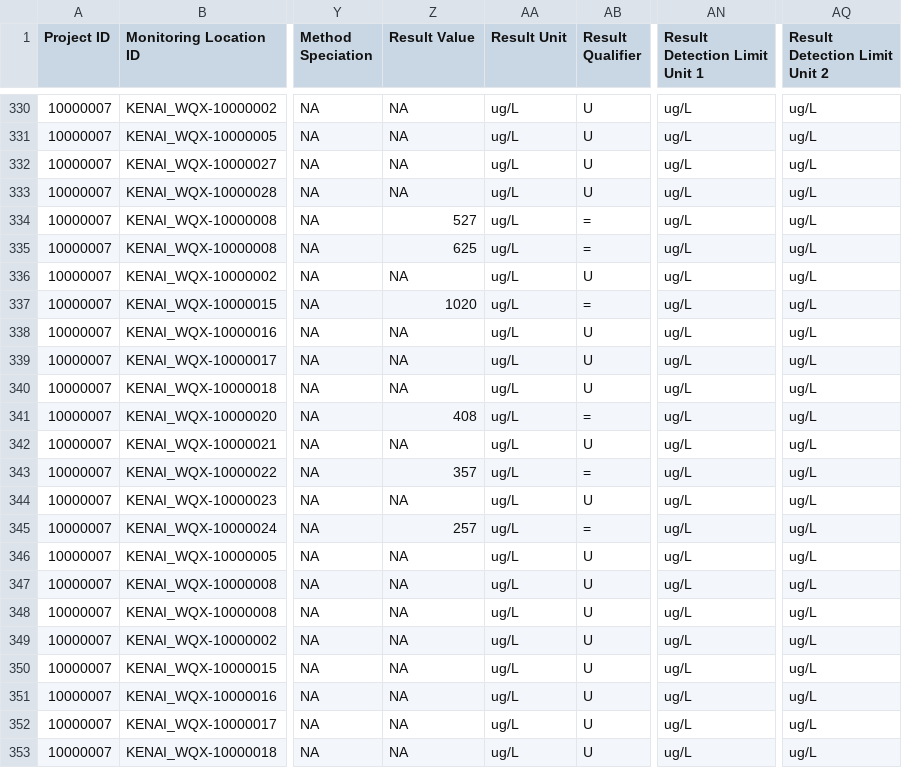
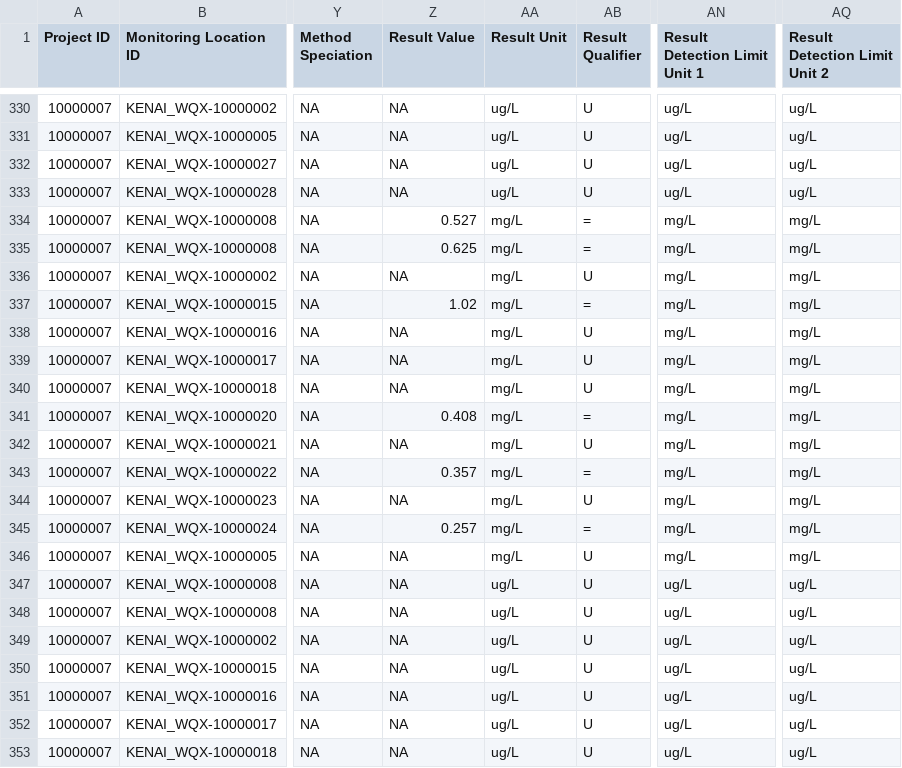
Before and after one commit to Kenai-Watershed-Forum/kenai-river-wqx, a CSV file: other/output/wqx_formatted/results_activities.csv (was other/output/aqwms_formatted_results/results_activities.csv), drawn as a sheet; only a part is shown, gaps mark what is left out; the diff covers the shown part only; the diff names each change by its address in the sheet, - before the commit and + after, or states it on an @@ line.

```diff
--- a/other/output/aqwms_formatted_results/results_activities.csv
+++ b/other/output/wqx_formatted/results_activities.csv
-Z334 (Result Value): 527
+Z334 (Result Value): 0.527
-AA334:AA346 (Result Unit): ug/L
+AA334:AA346 (Result Unit): mg/L
-AN334:AN346 (Result Detection Limit Unit 1): ug/L
+AN334:AN346 (Result Detection Limit Unit 1): mg/L
-AQ334:AQ346 (Result Detection Limit Unit 2): ug/L
+AQ334:AQ346 (Result Detection Limit Unit 2): mg/L
-Z335 (Result Value): 625
+Z335 (Result Value): 0.625
-Z337 (Result Value): 1020
+Z337 (Result Value): 1.02
-Z341 (Result Value): 408
+Z341 (Result Value): 0.408
-Z343 (Result Value): 357
+Z343 (Result Value): 0.357
-Z345 (Result Value): 257
+Z345 (Result Value): 0.257
```
Also changed, not shown: 148 edited cells elsewhere in this file, other/output/field_qa_qc_data/rpd_check_dat.csv, other/output/lab_qaqc_data/2021_lab_qaqc_data/sgs21_als21_qaqc_dat.csv, 70 other files.
